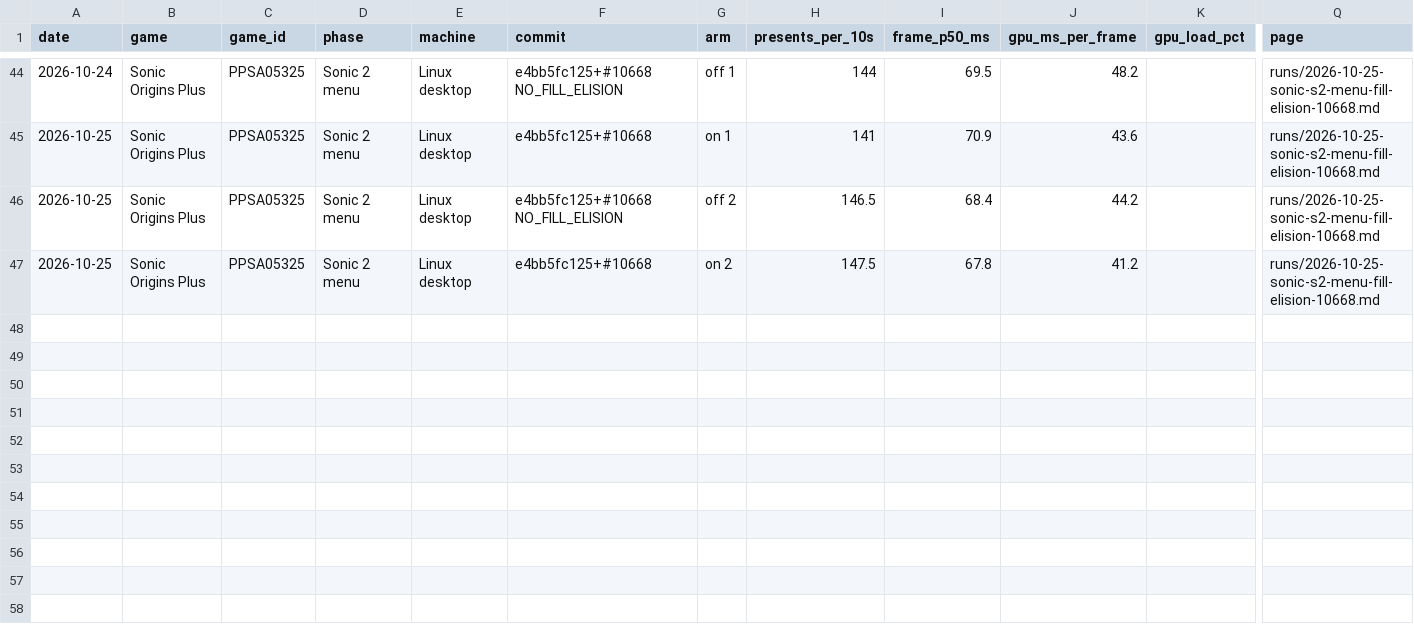
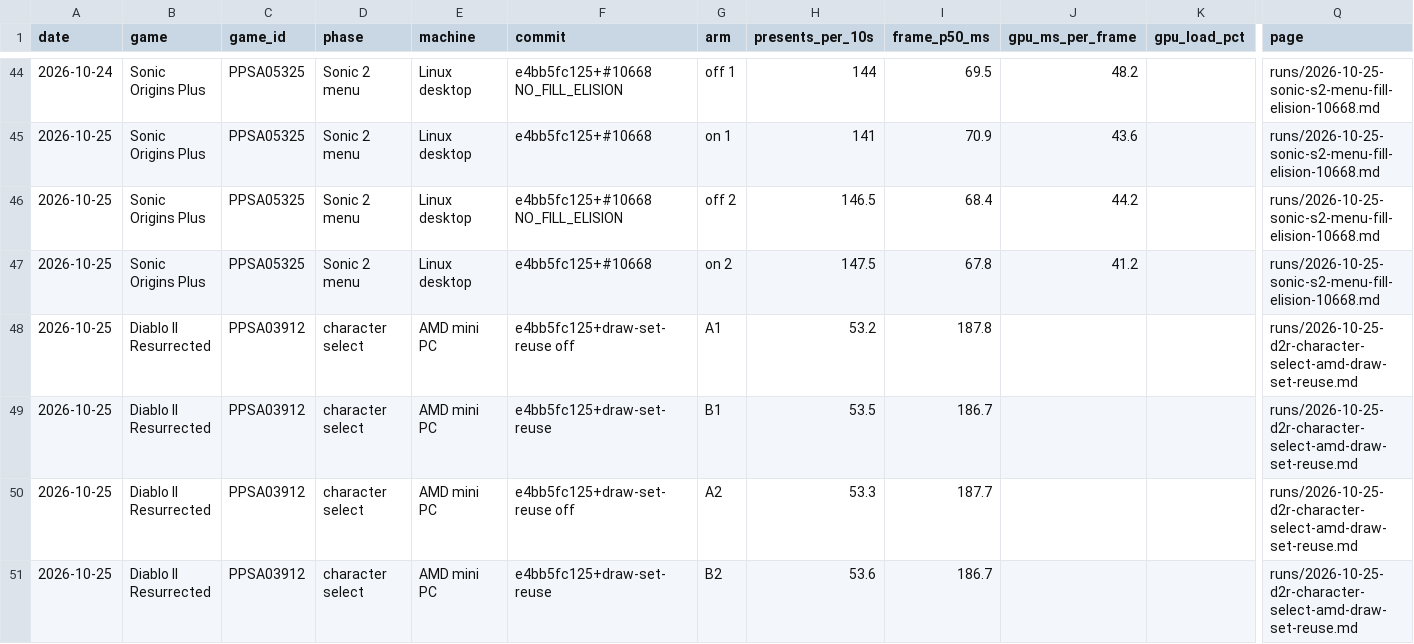
Before and after one commit to mrfelek/AnyPS5, a CSV file: perf-data/data/runs.csv, drawn as a sheet; only a part is shown, gaps mark what is left out; rows hold the shown columns only; the diff names each change by its address in the sheet, - before the commit and + after, or states it on an @@ line.

Commit message:
docs(perf-data): add the D2R committer cost and descriptor set reuse A/B on AMD
AI-assisted. Tested by me on my own machine.

```diff
--- a/perf-data/data/runs.csv
+++ b/perf-data/data/runs.csv
+row 48: 2026-10-25 | Diablo II Resurrected | PPSA03912 | character select | AMD mini PC | e4bb5fc125+draw-set-reuse off | A1 | 53.2 | 187.8 |  |  | runs/2026-10-25-d2r-character-select-amd-draw-set-reuse.md
+row 49: 2026-10-25 | Diablo II Resurrected | PPSA03912 | character select | AMD mini PC | e4bb5fc125+draw-set-reuse | B1 | 53.5 | 186.7 |  |  | runs/2026-10-25-d2r-character-select-amd-draw-set-reuse.md
+row 50: 2026-10-25 | Diablo II Resurrected | PPSA03912 | character select | AMD mini PC | e4bb5fc125+draw-set-reuse off | A2 | 53.3 | 187.7 |  |  | runs/2026-10-25-d2r-character-select-amd-draw-set-reuse.md
+row 51: 2026-10-25 | Diablo II Resurrected | PPSA03912 | character select | AMD mini PC | e4bb5fc125+draw-set-reuse | B2 | 53.6 | 186.7 |  |  | runs/2026-10-25-d2r-character-select-amd-draw-set-reuse.md
```
Also changed, not shown: 6 other files.
